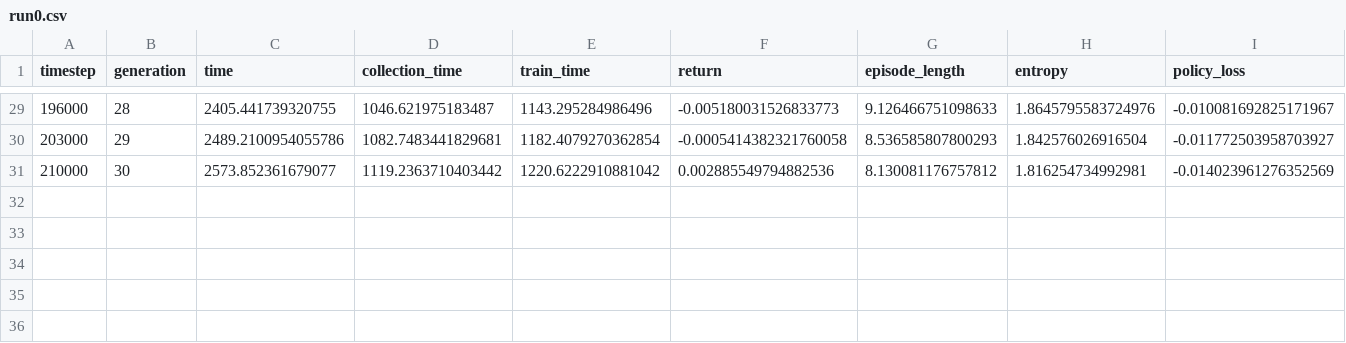
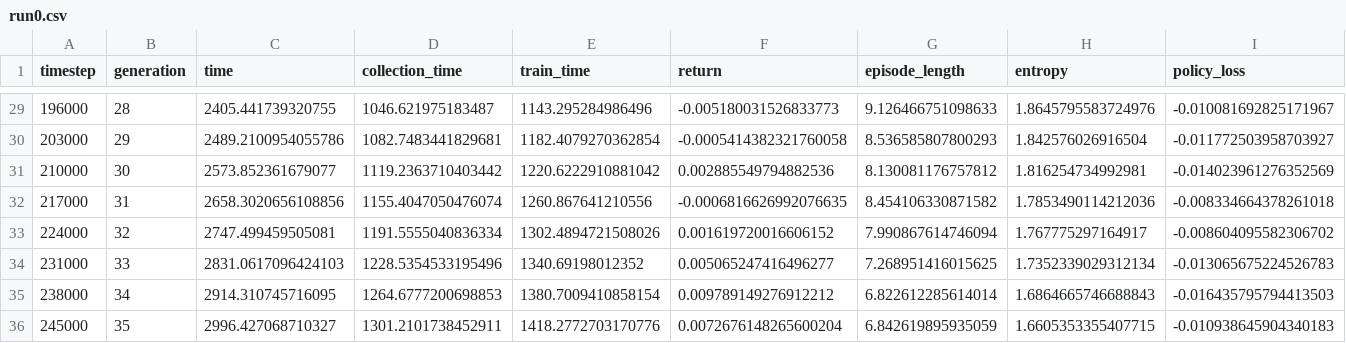
Before and after one commit to notDroid/unity-rl, a CSV file: experiments/WallJump/ppo/logs/run0.csv, drawn as a sheet; only a part is shown, gaps mark what is left out; rows hold the shown columns only; the diff names each change by its address in the sheet, - before the commit and + after, or states it on an @@ line.

```diff
--- a/experiments/WallJump/ppo/logs/run0.csv
+++ b/experiments/WallJump/ppo/logs/run0.csv
+row 32: 217000 | 31 | 2658.3020656108856 | 1155.4047050476074 | 1260.867641210556 | -0.0006816626992076635 | 8.454106330871582 | 1.7853490114212036 | -0.008334664378261018
+row 33: 224000 | 32 | 2747.499459505081 | 1191.5555040836334 | 1302.4894721508026 | 0.001619720016606152 | 7.990867614746094 | 1.767775297164917 | -0.008604095582306702
+row 34: 231000 | 33 | 2831.0617096424103 | 1228.5354533195496 | 1340.69198012352 | 0.005065247416496277 | 7.268951416015625 | 1.7352339029312134 | -0.013065675224526783
+row 35: 238000 | 34 | 2914.310745716095 | 1264.6777200698853 | 1380.7009410858154 | 0.009789149276912212 | 6.822612285614014 | 1.6864665746688843 | -0.016435795794413503
+row 36: 245000 | 35 | 2996.427068710327 | 1301.2101738452911 | 1418.2772703170776 | 0.0072676148265600204 | 6.842619895935059 | 1.6605353355407715 | -0.010938645904340183
```
Also changed, not shown: experiments/Basic/ppo/logs/run0.csv, 4 other files.
